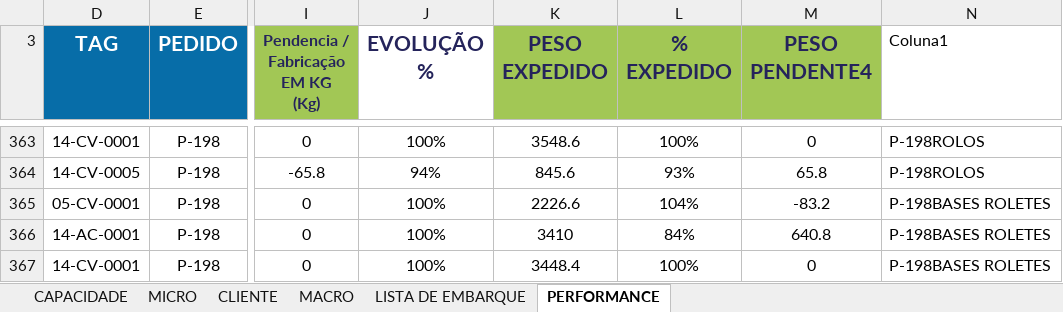
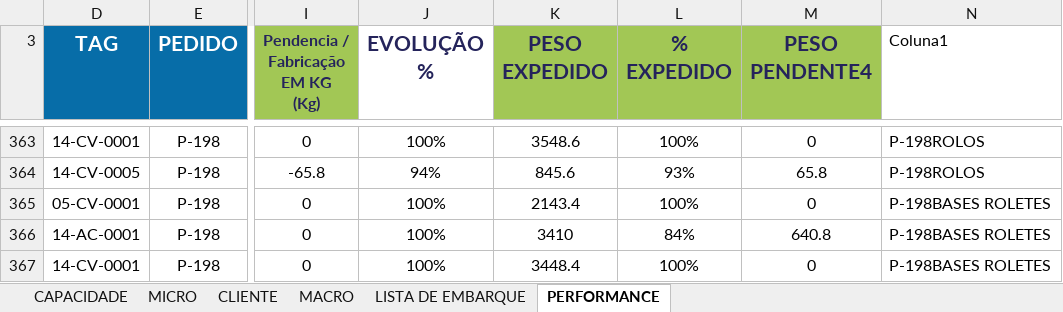
Before and after one commit to gezielseveriano-ui/Deshboardproducao, an Excel workbook: planejamento-controle-producao.xlsx, sheet PERFORMANCE, drawn as a sheet; only a part is shown, gaps mark what is left out; values as stored, in another font and other column widths than the file's, no borders; conditional formats and table styles not drawn; the diff names each change by its address in the sheet, - before the commit and + after, or states it on an @@ line.

```diff
--- a/planejamento-controle-producao.xlsx (sheet PERFORMANCE)
+++ b/planejamento-controle-producao.xlsx (sheet PERFORMANCE)
-K365 (PESO EXPEDIDO): 2226.6
+K365 (PESO EXPEDIDO): 2143.4
-L365 (% EXPEDIDO): 104%
+L365 (% EXPEDIDO): 100%
-M365 (PESO PENDENTE4): -83.2
+M365 (PESO PENDENTE4): 0
```
Also changed, not shown: sheet MICRO.
